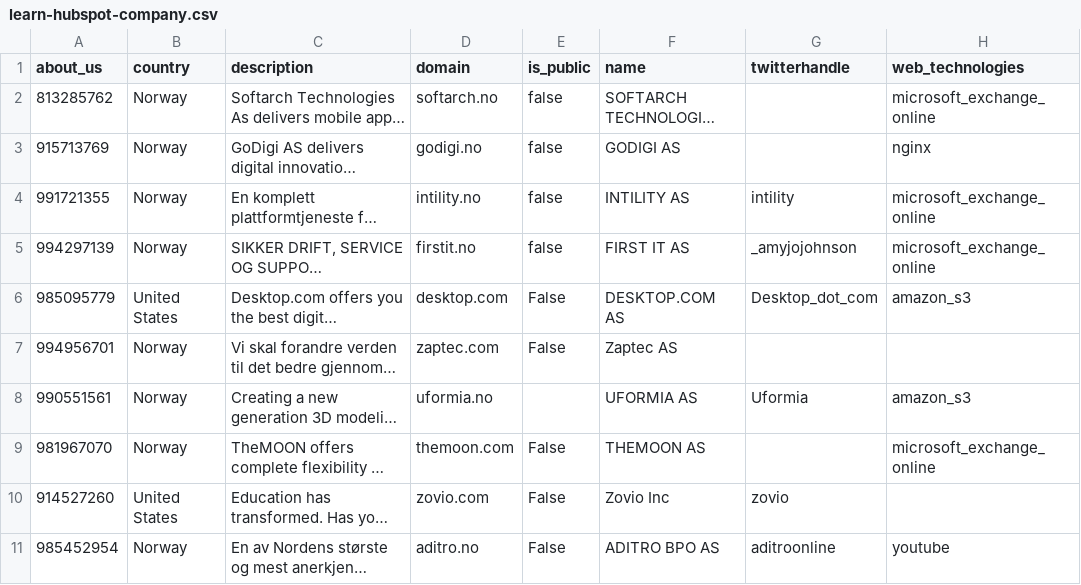
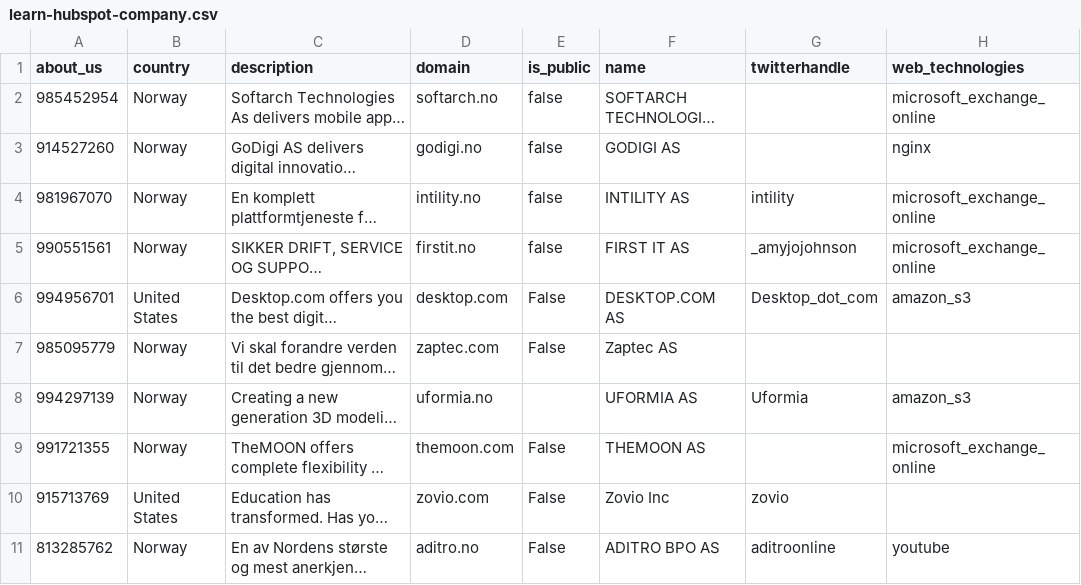
Before and after one commit to datanav/docs, a CSV file: files/learn-hubspot-company.csv, drawn as a sheet; only a part is shown; long unchanged cells end in …; the diff names each change by its address in the sheet, - before the commit and + after, or states it on an @@ line.

Commit message:
fixed about_us order in embedded data

```diff
--- a/files/learn-hubspot-company.csv
+++ b/files/learn-hubspot-company.csv
-A2 (about_us): 813285762
+A2 (about_us): 985452954
-A3 (about_us): 915713769
+A3 (about_us): 914527260
-A4 (about_us): 991721355
+A4 (about_us): 981967070
-A5 (about_us): 994297139
+A5 (about_us): 990551561
-A6 (about_us): 985095779
+A6 (about_us): 994956701
-A7 (about_us): 994956701
+A7 (about_us): 985095779
-A8 (about_us): 990551561
+A8 (about_us): 994297139
-A9 (about_us): 981967070
+A9 (about_us): 991721355
-A10 (about_us): 914527260
+A10 (about_us): 915713769
-A11 (about_us): 985452954
+A11 (about_us): 813285762
```
